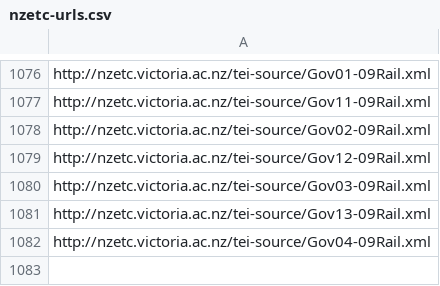
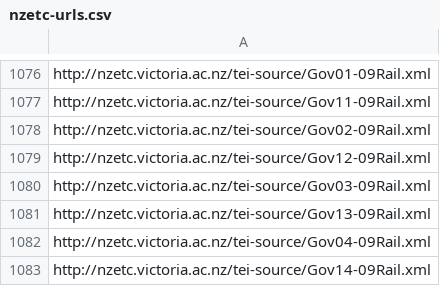
Before and after one commit to stuartyeates/sampler, a CSV file: TEI/nzetc-urls.csv, drawn as a sheet; only a part is shown, gaps mark what is left out; the diff names each change by its address in the sheet, - before the commit and + after, or states it on an @@ line.

Commit message:
add

```diff
--- a/TEI/nzetc-urls.csv
+++ b/TEI/nzetc-urls.csv
+row 1083: http://nzetc.victoria.ac.nz/tei-source/Gov14-09Rail.xml
```
